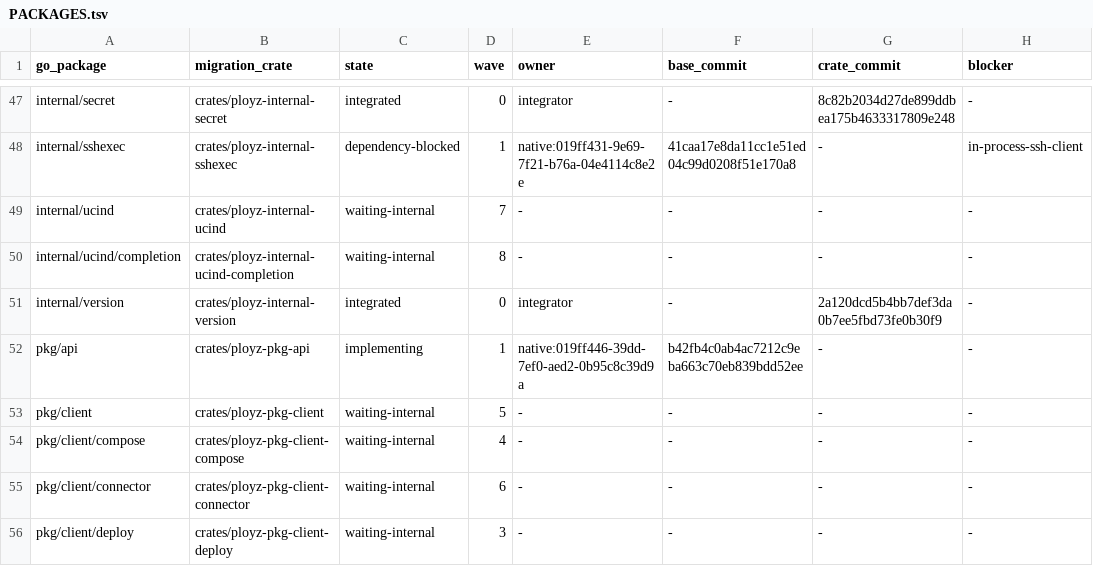
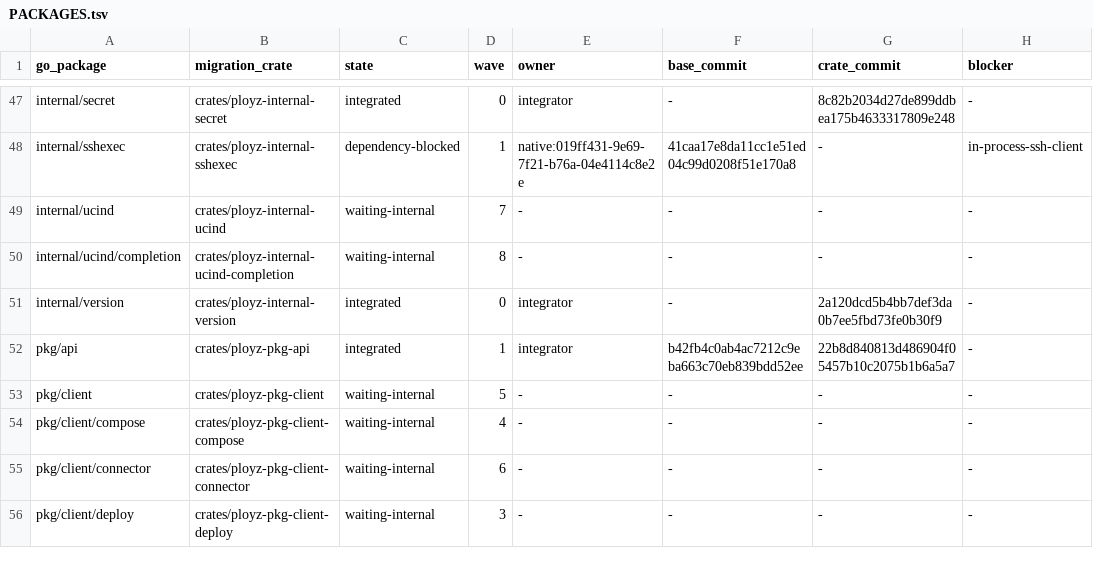
Before and after one commit to getployz/ployz-rust-port, a TSV file: migration/PACKAGES.tsv, drawn as a sheet; only a part is shown, gaps mark what is left out; the diff names each change by its address in the sheet, - before the commit and + after, or states it on an @@ line.

```diff
--- a/migration/PACKAGES.tsv
+++ b/migration/PACKAGES.tsv
-C52 (state): implementing
+C52 (state): integrated
-E52 (owner): native:019ff446-39dd-7ef0-aed2-0b95c8c39d9a
+E52 (owner): integrator
-G52 (crate_commit): -
+G52 (crate_commit): 22b8d840813d486904f05457b10c2075b1b6a5a7
```
Also changed, not shown: migration/TASKS.tsv, 1 other file.
